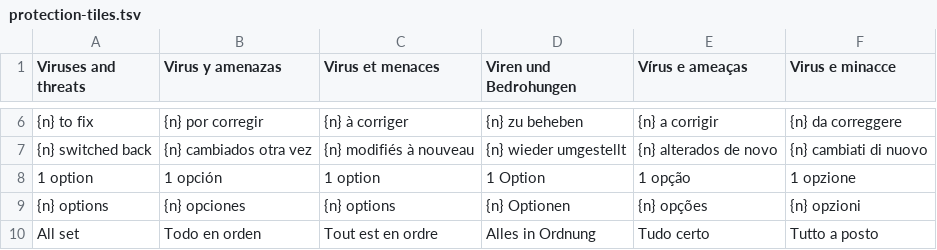
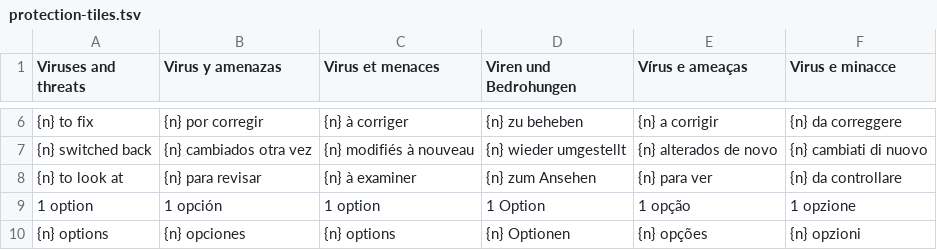
Before and after one commit to Skeleton22121/Secblitz, a TSV file: i18n-pending/protection-tiles.tsv, drawn as a sheet; only a part is shown, gaps mark what is left out; the shorter side is filled out with more unchanged rows; the diff names each change by its address in the sheet, - before the commit and + after, or states it on an @@ line.

Commit message:
Count only fixes Secblitz can make on Protection tiles, and tick only recommended ones

```diff
--- a/i18n-pending/protection-tiles.tsv
+++ b/i18n-pending/protection-tiles.tsv
+row 8: {n} to look at | {n} para revisar | {n} à examiner | {n} zum Ansehen | {n} para ver | {n} da controllare
```
Also changed, not shown: 3 other files.
